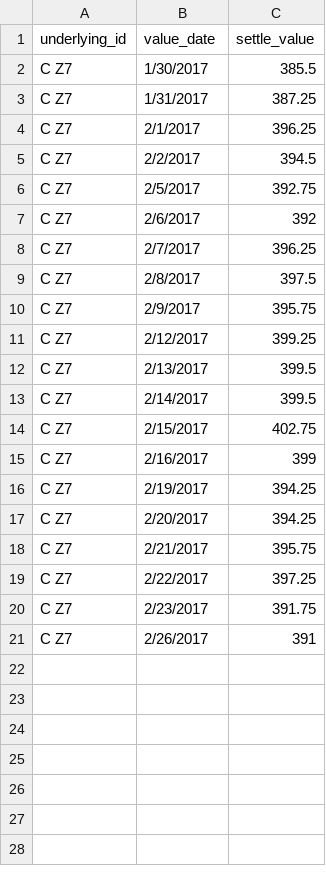
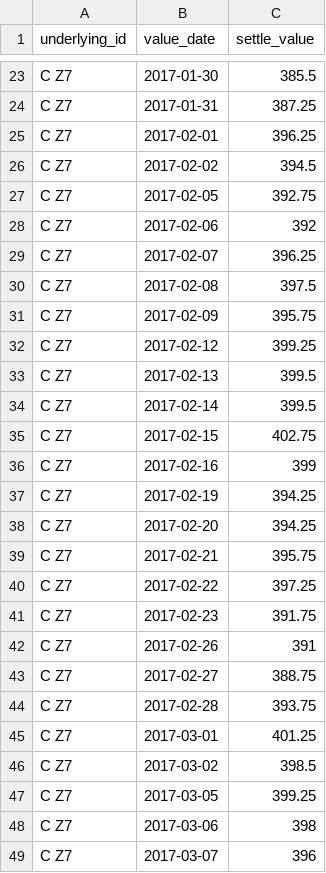
Before and after one commit to arkwave/front-testing, a CSV file: datasets/underlying_settle_value_table.csv, drawn as a sheet; only a part is shown, gaps mark what is left out; the diff covers the shown part only.

Commit message:
Almost finished with prep_data, need to debug the iterable typeerror.

```diff
--- a/datasets/underlying_settle_value_table.csv
+++ b/datasets/underlying_settle_value_table.csv
@@ -2,20 +23,27 @@ underlying_id,value_date,settle_value
-C  Z7,1/30/2017,385.5
-C  Z7,1/31/2017,387.25
-C  Z7,2/1/2017,396.25
-C  Z7,2/2/2017,394.5
-C  Z7,2/5/2017,392.75
-C  Z7,2/6/2017,392
-C  Z7,2/7/2017,396.25
-C  Z7,2/8/2017,397.5
-C  Z7,2/9/2017,395.75
-C  Z7,2/12/2017,399.25
-C  Z7,2/13/2017,399.5
-C  Z7,2/14/2017,399.5
-C  Z7,2/15/2017,402.75
-C  Z7,2/16/2017,399
-C  Z7,2/19/2017,394.25
-C  Z7,2/20/2017,394.25
-C  Z7,2/21/2017,395.75
-C  Z7,2/22/2017,397.25
-C  Z7,2/23/2017,391.75
-C  Z7,2/26/2017,391
+C  Z7,2017-01-30,385.5
+C  Z7,2017-01-31,387.25
+C  Z7,2017-02-01,396.25
+C  Z7,2017-02-02,394.5
+C  Z7,2017-02-05,392.75
+C  Z7,2017-02-06,392
+C  Z7,2017-02-07,396.25
+C  Z7,2017-02-08,397.5
+C  Z7,2017-02-09,395.75
+C  Z7,2017-02-12,399.25
+C  Z7,2017-02-13,399.5
+C  Z7,2017-02-14,399.5
+C  Z7,2017-02-15,402.75
+C  Z7,2017-02-16,399
+C  Z7,2017-02-19,394.25
+C  Z7,2017-02-20,394.25
+C  Z7,2017-02-21,395.75
+C  Z7,2017-02-22,397.25
+C  Z7,2017-02-23,391.75
+C  Z7,2017-02-26,391
+C  Z7,2017-02-27,388.75
+C  Z7,2017-02-28,393.75
+C  Z7,2017-03-01,401.25
+C  Z7,2017-03-02,398.5
+C  Z7,2017-03-05,399.25
+C  Z7,2017-03-06,398
+C  Z7,2017-03-07,396
```
Also changed, not shown: 30 added rows elsewhere in this file, 6 other files.
